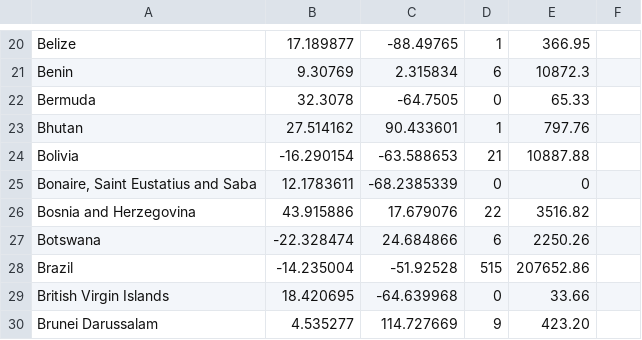
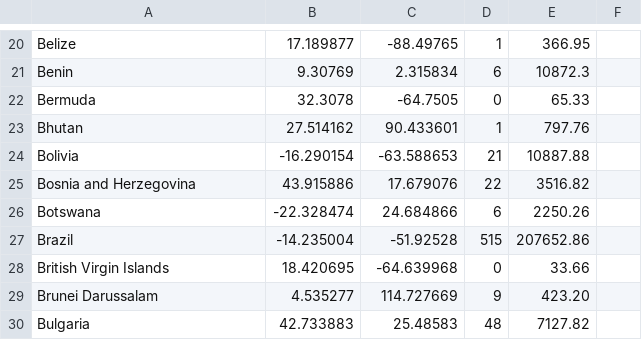
Before and after one commit to effyfan/456, a CSV file: scripts/emissions2.csv, drawn as a sheet; only a part is shown, gaps mark what is left out; the shorter side is filled out with more unchanged rows.

Commit message:
Update emissions2.csv

```diff
--- a/scripts/emissions2.csv
+++ b/scripts/emissions2.csv
@@ -24,3 +24,2 @@ Bhutan,27.514162,90.433601,1,797.76
 Bolivia,-16.290154,-63.588653,21,10887.88
-"Bonaire, Saint Eustatius and Saba",12.1783611,-68.2385339,0,0
 Bosnia and Herzegovina,43.915886,17.679076,22,3516.82
```
